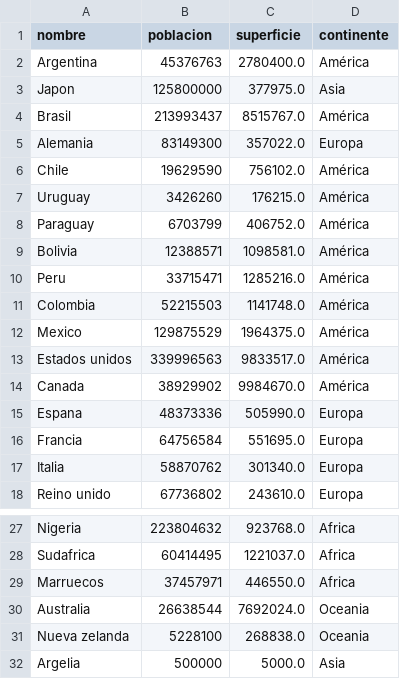
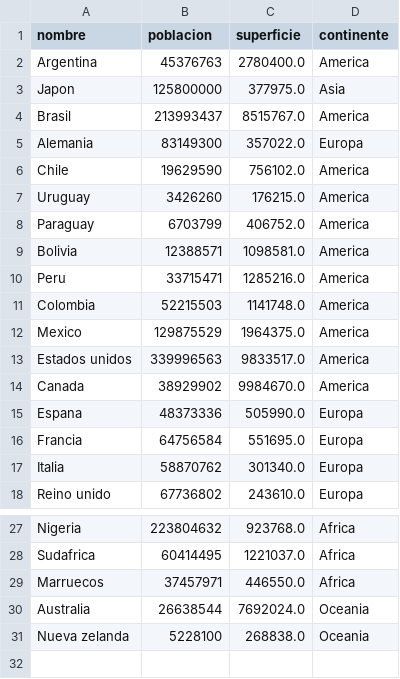
Before and after one commit to jsacode-dev/utntup-tpi-programacion1, a CSV file: dataset.csv, drawn as a sheet; only a part is shown, gaps mark what is left out.

Commit message:
Se hicieron 2 pasadas de prueba con IA, se arreglaron algunos errores indicados con la IA, se normalizaron los acentos a nivel general, en el dataset y en el código

```diff
--- a/dataset.csv
+++ b/dataset.csv
@@ -1,15 +1,15 @@
 nombre,poblacion,superficie,continente
-Argentina,45376763,2780400.0,América
+Argentina,45376763,2780400.0,America
 Japon,125800000,377975.0,Asia
-Brasil,213993437,8515767.0,América
+Brasil,213993437,8515767.0,America
 Alemania,83149300,357022.0,Europa
-Chile,19629590,756102.0,América
-Uruguay,3426260,176215.0,América
-Paraguay,6703799,406752.0,América
-Bolivia,12388571,1098581.0,América
-Peru,33715471,1285216.0,América
-Colombia,52215503,1141748.0,América
-Mexico,129875529,1964375.0,América
-Estados unidos,339996563,9833517.0,América
-Canada,38929902,9984670.0,América
+Chile,19629590,756102.0,America
+Uruguay,3426260,176215.0,America
+Paraguay,6703799,406752.0,America
+Bolivia,12388571,1098581.0,America
+Peru,33715471,1285216.0,America
+Colombia,52215503,1141748.0,America
+Mexico,129875529,1964375.0,America
+Estados unidos,339996563,9833517.0,America
+Canada,38929902,9984670.0,America
 Espana,48373336,505990.0,Europa
@@ -31,2 +31 @@ Australia,26638544,7692024.0,Oceania
 Nueva zelanda,5228100,268838.0,Oceania
-Argelia,500000,5000.0,Asia
```
Also changed, not shown: 1 other file.
